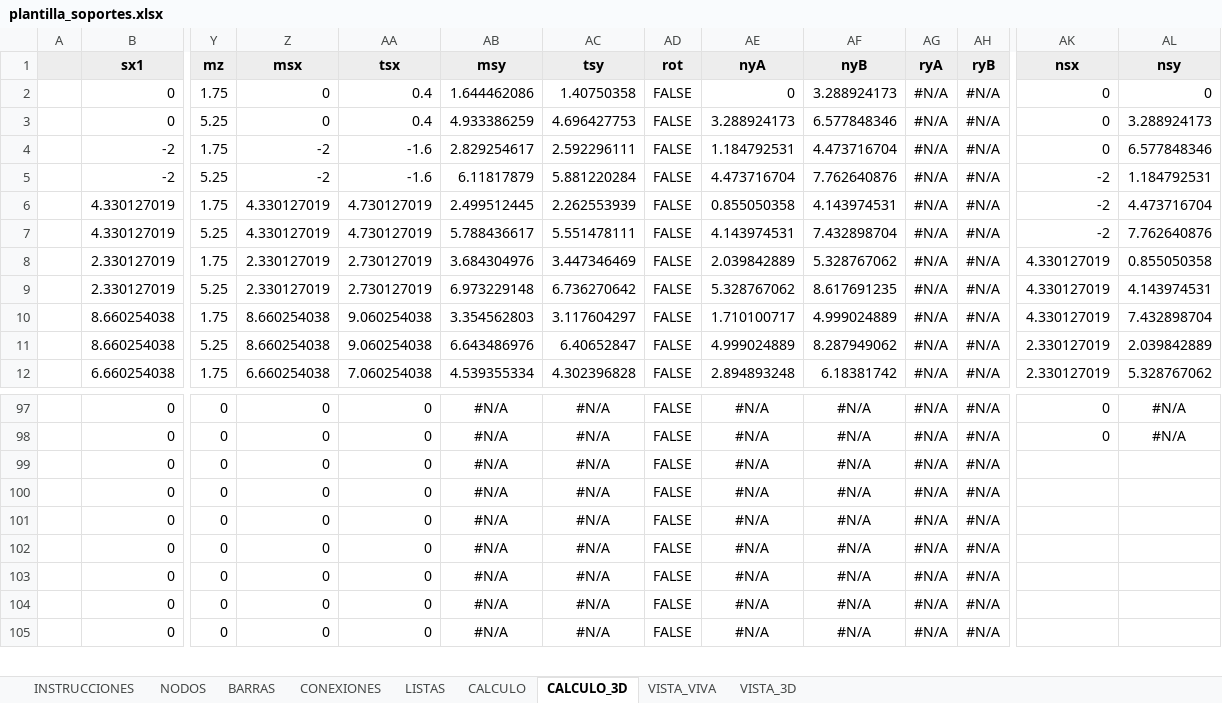
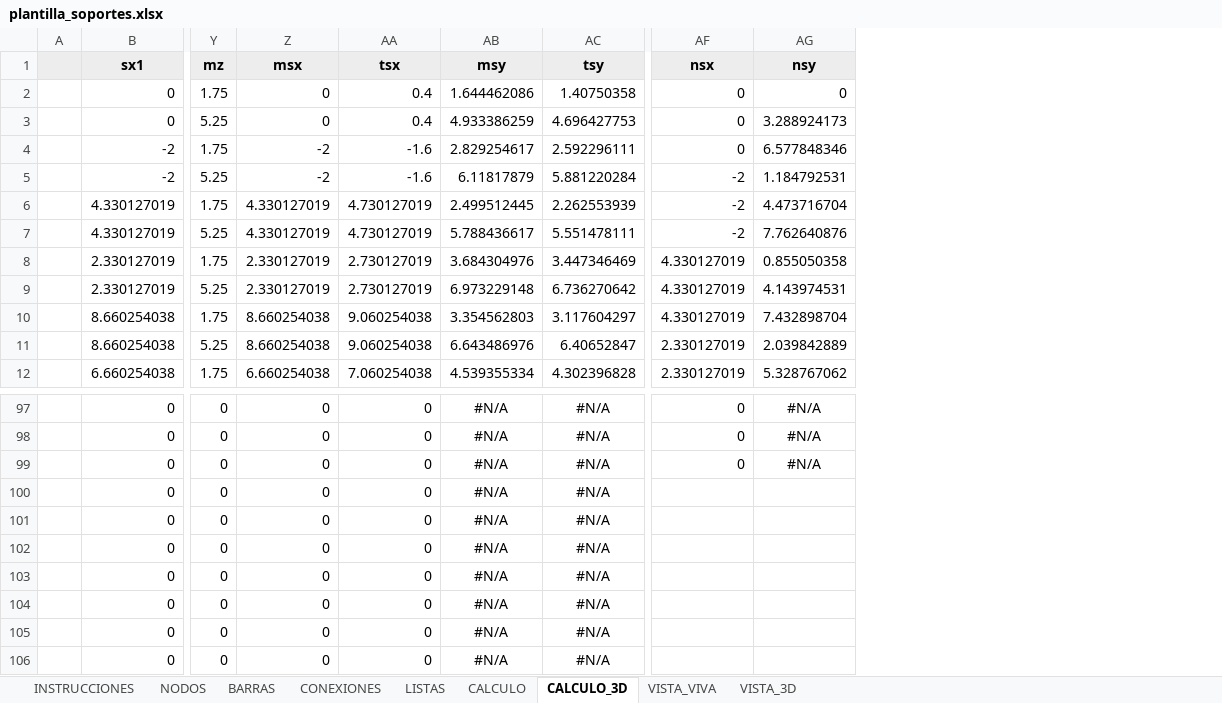
Before and after one commit to mrubilar84-ship-it/APLICACION-CARGAS-FLEXIBILIDAD-.S2K, an Excel workbook: plantilla_soportes.xlsx, sheet CALCULO_3D, drawn as a sheet; only a part is shown, gaps mark what is left out; values as stored, in another font and other column widths than the file's, no borders; removed rows and columns are numbered as before the commit, all else as after; rows hold the shown columns only; the diff names each change by its address in the sheet, - before the commit and + after, or states it on an @@ line.

```diff
--- a/plantilla_soportes.xlsx (sheet CALCULO_3D)
+++ b/plantilla_soportes.xlsx (sheet CALCULO_3D)
-column AD (rot), rows 2-12: all FALSE; rows 97-105: all FALSE
-column AE (nyA), rows 2-12: 0 | 3.288924173 | 1.184792531 | 4.473716704 | 0.855050358 | 4.143974531 | 2.039842889 | 5.328767062 | 1.710100717 | 4.999024889 | 2.894893248; rows 97-105: all #N/A
-column AF (nyB), rows 2-12: 3.288924173 | 6.577848346 | 4.473716704 | 7.762640876 | 4.143974531 | 7.432898704 | 5.328767062 | 8.617691235 | 4.999024889 | 8.287949062 | 6.18381742; rows 97-105: all #N/A
-column AG (ryA), rows 2-12: all #N/A; rows 97-105: all #N/A
-column AH (ryB), rows 2-12: all #N/A; rows 97-105: all #N/A
+row 99:  | 0 | 0 | 0 | 0 | #N/A | #N/A | 0 | #N/A
```
Also changed, not shown: sheet CALCULO, formulas that keep their value, charts or pictures, 1 other file.
